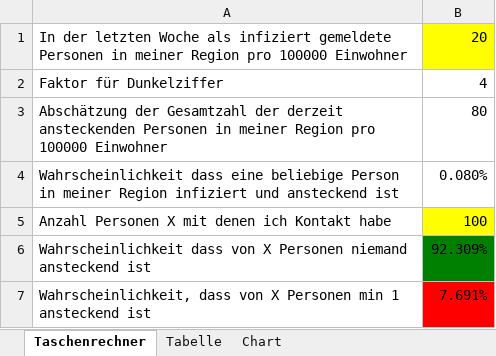
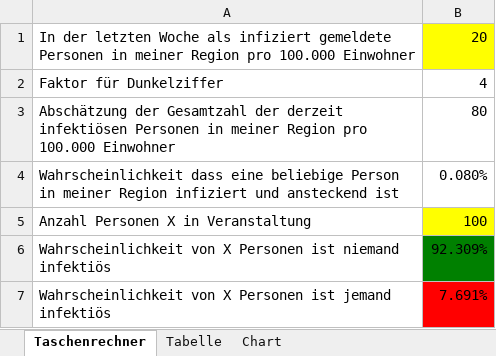
Before and after one commit to H-ZWEI/COVID-19-Coronavirus-German-Regions, an Excel workbook: data/wahrscheinlichkeit-infizierten-treffen.xlsx, sheet Taschenrechner, drawn as a sheet; values as stored, in another font and other column widths than the file's, no borders; the diff names each change by its address in the sheet, - before the commit and + after, or states it on an @@ line.

```diff
--- a/data/wahrscheinlichkeit-infizierten-treffen.xlsx (sheet Taschenrechner)
+++ b/data/wahrscheinlichkeit-infizierten-treffen.xlsx (sheet Taschenrechner)
-A1: …Region pro 100000 Einwohner
+A1: …Region pro 100.000 Einwohner
-A3: …der derzeit ansteckenden Personen in meiner Region pro 100000 Einwohner
+A3: …der derzeit infektiösen Personen in meiner Region pro 100.000 Einwohner
-A5: Anzahl Personen X mit denen ich Kontakt habe
+A5: Anzahl Personen X in Veranstaltung
-A6: Wahrscheinlichkeit dass von X Personen niemand ansteckend ist
+A6: Wahrscheinlichkeit von X Personen ist niemand infektiös
-A7: Wahrscheinlichkeit, dass von X Personen min 1 ansteckend ist
+A7: Wahrscheinlichkeit von X Personen ist jemand infektiös
```
Also changed, not shown: charts or pictures, 2 other files.
